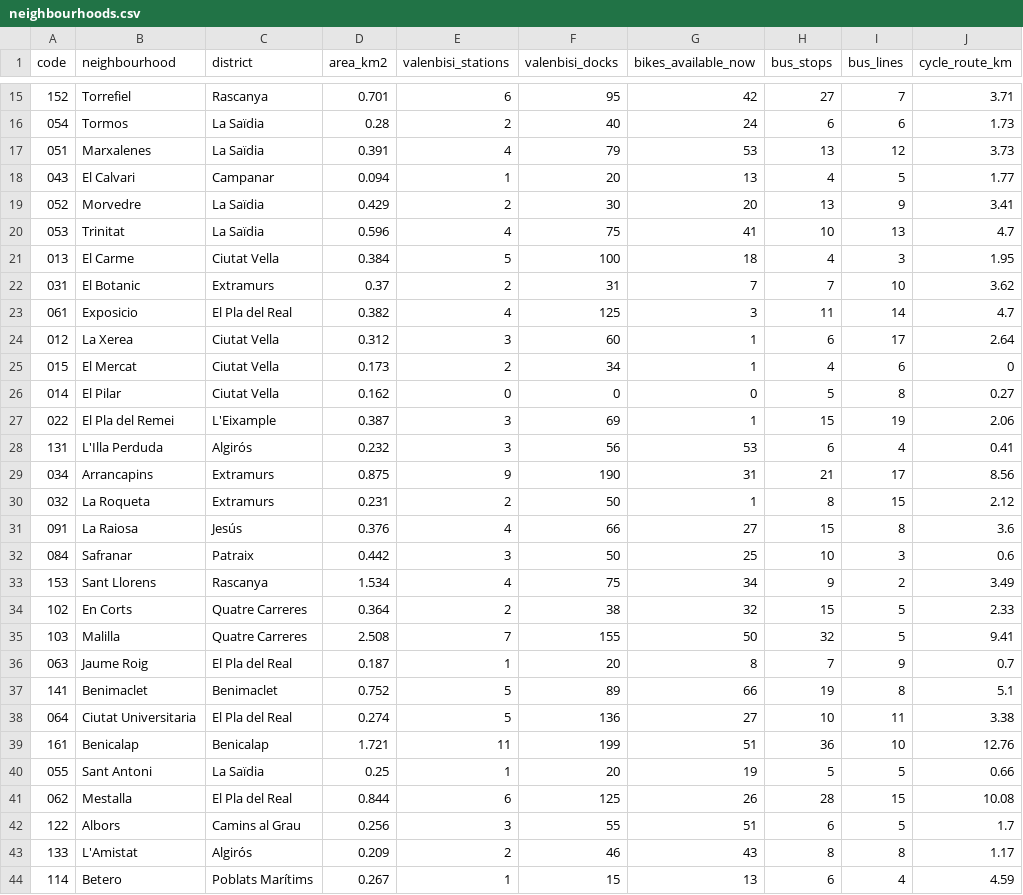
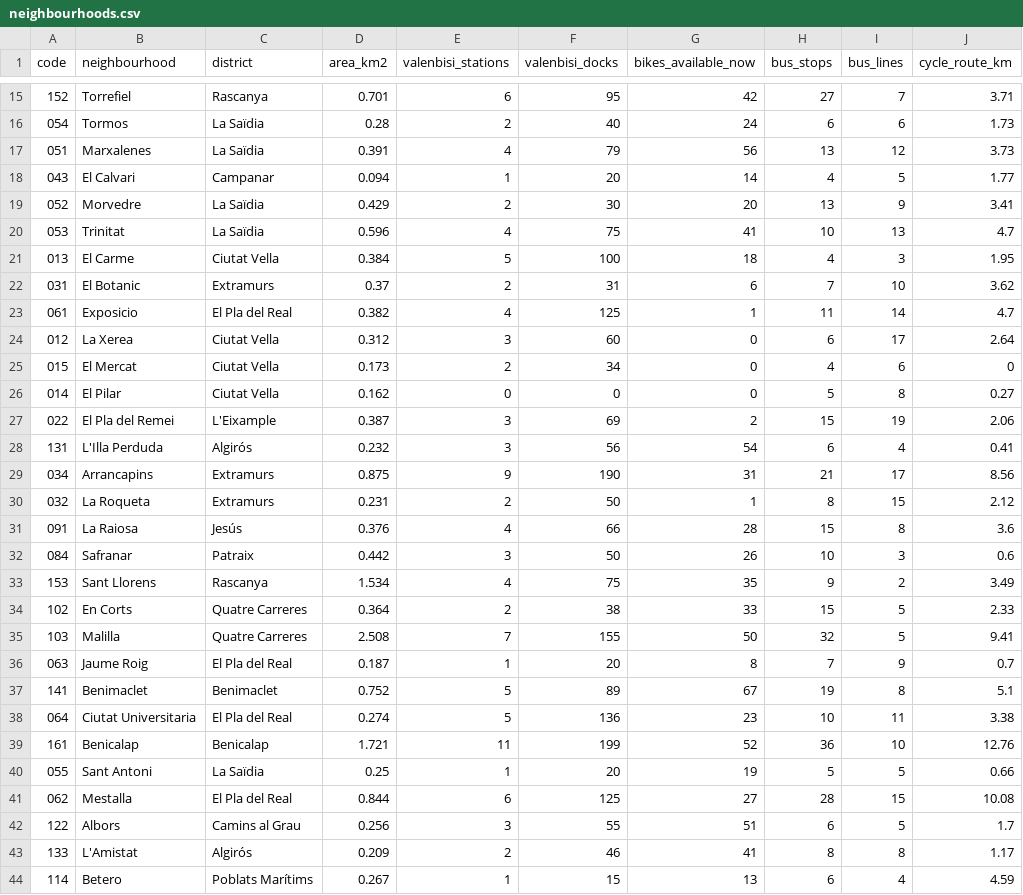
Before and after one commit to Jaimeruizh/valencia-mobility-pulse, a CSV file: kit/neighbourhoods.csv, drawn as a sheet; only a part is shown, gaps mark what is left out; the diff covers the shown part only; the diff names each change by its address in the sheet, - before the commit and + after, or states it on an @@ line.

```diff
--- a/kit/neighbourhoods.csv
+++ b/kit/neighbourhoods.csv
-G17 (bikes_available_now): 53
+G17 (bikes_available_now): 56
-G18 (bikes_available_now): 13
+G18 (bikes_available_now): 14
-G22 (bikes_available_now): 7
+G22 (bikes_available_now): 6
-G23 (bikes_available_now): 3
+G23 (bikes_available_now): 1
-G24:G25 (bikes_available_now): 1
+G24:G25 (bikes_available_now): 0
-G27 (bikes_available_now): 1
+G27 (bikes_available_now): 2
-G28 (bikes_available_now): 53
+G28 (bikes_available_now): 54
-G31 (bikes_available_now): 27
+G31 (bikes_available_now): 28
-G32 (bikes_available_now): 25
+G32 (bikes_available_now): 26
-G33 (bikes_available_now): 34
+G33 (bikes_available_now): 35
-G34 (bikes_available_now): 32
+G34 (bikes_available_now): 33
-G37 (bikes_available_now): 66
+G37 (bikes_available_now): 67
-G38 (bikes_available_now): 27
+G38 (bikes_available_now): 23
-G39 (bikes_available_now): 51
+G39 (bikes_available_now): 52
-G41 (bikes_available_now): 26
+G41 (bikes_available_now): 27
-G43 (bikes_available_now): 43
+G43 (bikes_available_now): 41
```
Also changed, not shown: 17 edited cells elsewhere in this file, kit/city_history.csv, kit/valenbisi_stations.csv, 7 other files.
